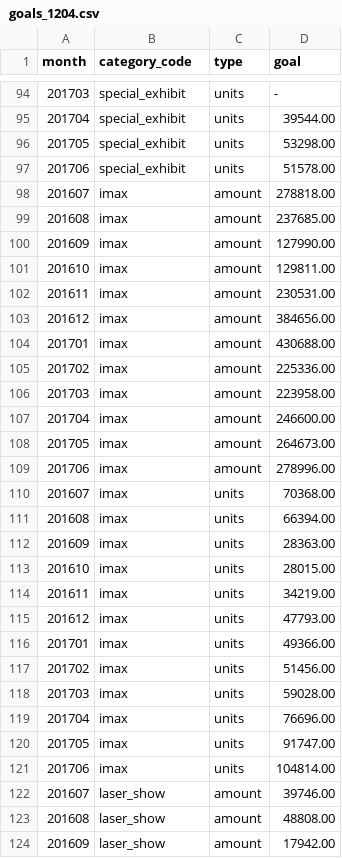
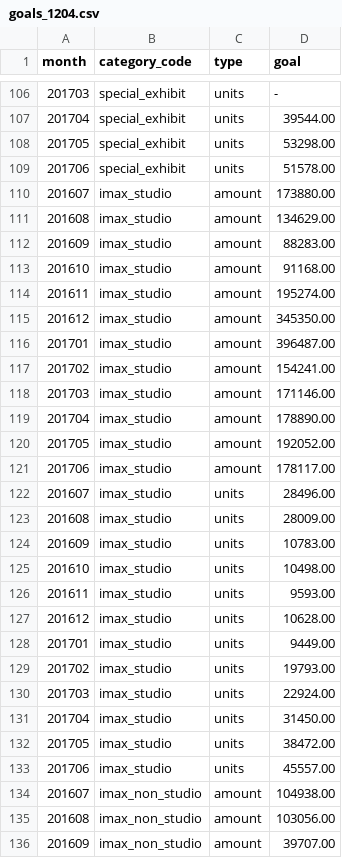
Before and after one commit to dowlingmi01/klerede, a CSV file: laravel/database/migrations/data/goals_1204.csv, drawn as a sheet; only a part is shown, gaps mark what is left out; the diff covers the shown part only.

Commit message:
Update partial goals for PSC and aqua. re #527

```diff
--- a/laravel/database/migrations/data/goals_1204.csv
+++ b/laravel/database/migrations/data/goals_1204.csv
@@ -97,28 +109,28 @@ month,category_code,type,goal
 201706,special_exhibit,units,51578.00
-201607,imax,amount,278818.00
-201608,imax,amount,237685.00
-201609,imax,amount,127990.00
-201610,imax,amount,129811.00
-201611,imax,amount,230531.00
-201612,imax,amount,384656.00
-201701,imax,amount,430688.00
-201702,imax,amount,225336.00
-201703,imax,amount,223958.00
-201704,imax,amount,246600.00
-201705,imax,amount,264673.00
-201706,imax,amount,278996.00
-201607,imax,units,70368.00
-201608,imax,units,66394.00
-201609,imax,units,28363.00
-201610,imax,units,28015.00
-201611,imax,units,34219.00
-201612,imax,units,47793.00
-201701,imax,units,49366.00
-201702,imax,units,51456.00
-201703,imax,units,59028.00
-201704,imax,units,76696.00
-201705,imax,units,91747.00
-201706,imax,units,104814.00
-201607,laser_show,amount,39746.00
-201608,laser_show,amount,48808.00
-201609,laser_show,amount,17942.00
+201607,imax_studio,amount,173880.00
+201608,imax_studio,amount,134629.00
+201609,imax_studio,amount,88283.00
+201610,imax_studio,amount,91168.00
+201611,imax_studio,amount,195274.00
+201612,imax_studio,amount,345350.00
+201701,imax_studio,amount,396487.00
+201702,imax_studio,amount,154241.00
+201703,imax_studio,amount,171146.00
+201704,imax_studio,amount,178890.00
+201705,imax_studio,amount,192052.00
+201706,imax_studio,amount,178117.00
+201607,imax_studio,units,28496.00
+201608,imax_studio,units,28009.00
+201609,imax_studio,units,10783.00
+201610,imax_studio,units,10498.00
+201611,imax_studio,units,9593.00
+201612,imax_studio,units,10628.00
+201701,imax_studio,units,9449.00
+201702,imax_studio,units,19793.00
+201703,imax_studio,units,22924.00
+201704,imax_studio,units,31450.00
+201705,imax_studio,units,38472.00
+201706,imax_studio,units,45557.00
+201607,imax_non_studio,amount,104938.00
+201608,imax_non_studio,amount,103056.00
+201609,imax_non_studio,amount,39707.00
```
Also changed, not shown: 12 added rows and 42 edited cells elsewhere in this file, 2 other files.
